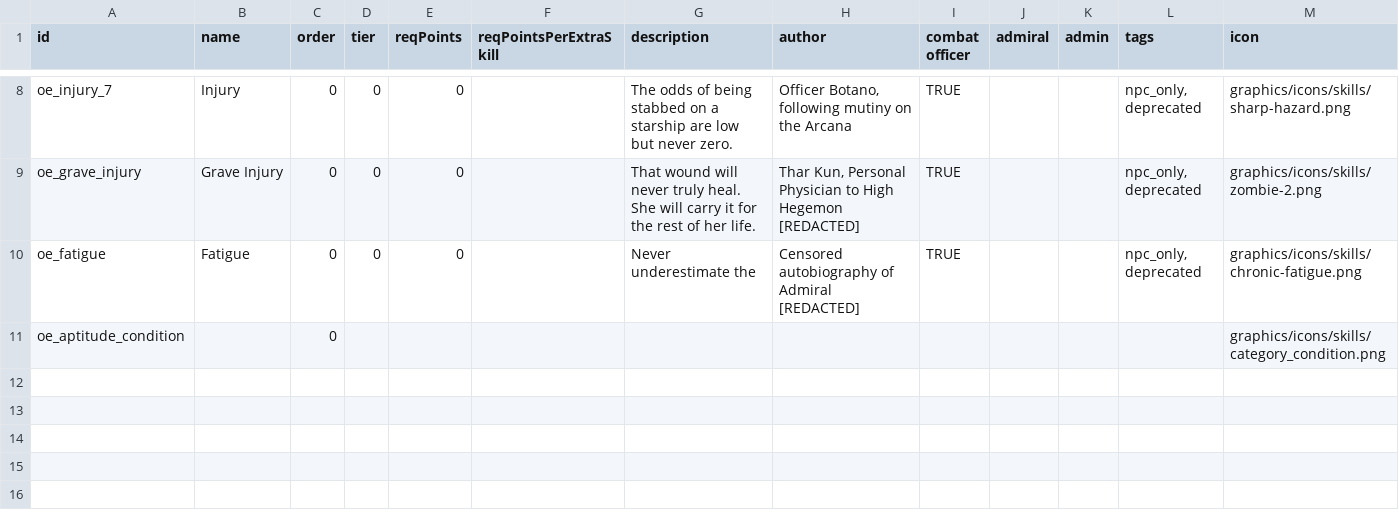
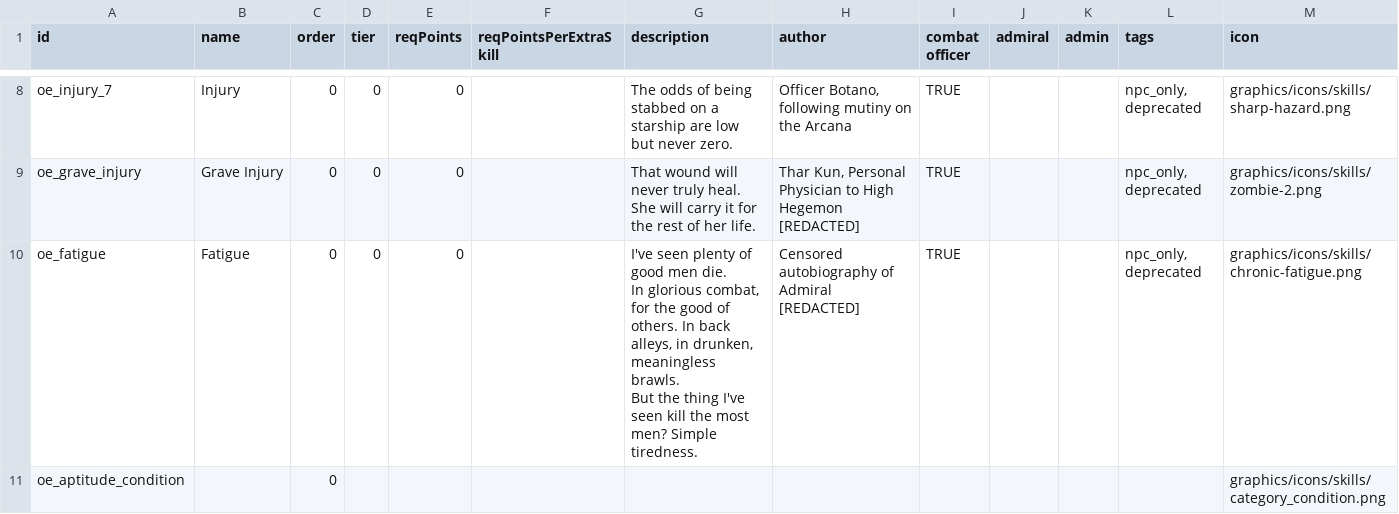
Before and after one commit to atlanticaccent/price-of-command, a CSV file: data/characters/skills/skill_data.csv, drawn as a sheet; only a part is shown, gaps mark what is left out.

Commit message:
Finish grave injury description

```diff
--- a/data/characters/skills/skill_data.csv
+++ b/data/characters/skills/skill_data.csv
@@ -25,3 +25,5 @@ oe_grave_injury,Grave Injury,0,0,0,,"That wound will never truly heal.
 She will carry it for the rest of her life.","Thar Kun, Personal Physician to High Hegemon [REDACTED]",TRUE,,,"npc_only, deprecated",graphics/icons/skills/zombie-2.png
-oe_fatigue,Fatigue,0,0,0,,"Never underestimate the ",Censored autobiography of Admiral [REDACTED],TRUE,,,"npc_only, deprecated",graphics/icons/skills/chronic-fatigue.png
+oe_fatigue,Fatigue,0,0,0,,"I've seen plenty of good men die.
+In glorious combat, for the good of others. In back alleys, in drunken, meaningless brawls.
+But the thing I've seen kill the most men? Simple tiredness.",Censored autobiography of Admiral [REDACTED],TRUE,,,"npc_only, deprecated",graphics/icons/skills/chronic-fatigue.png
 oe_aptitude_condition,,0,,,,,,,,,,graphics/icons/skills/category_condition.png
```
